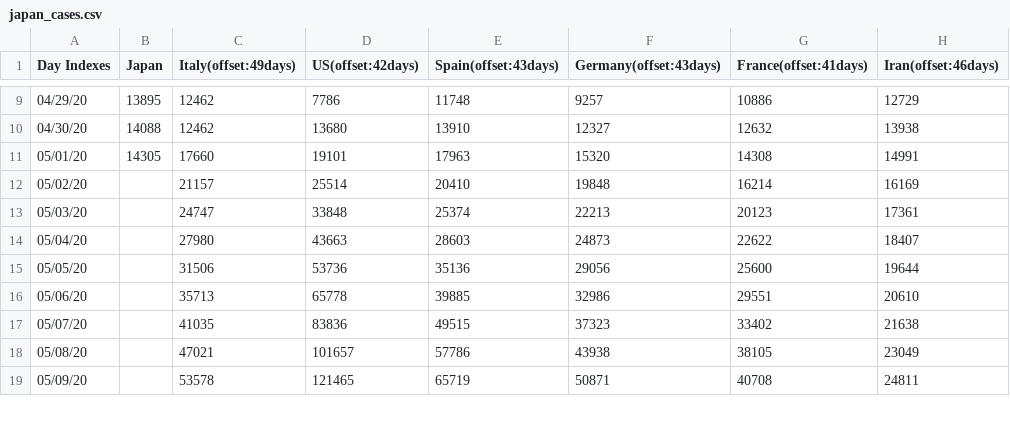
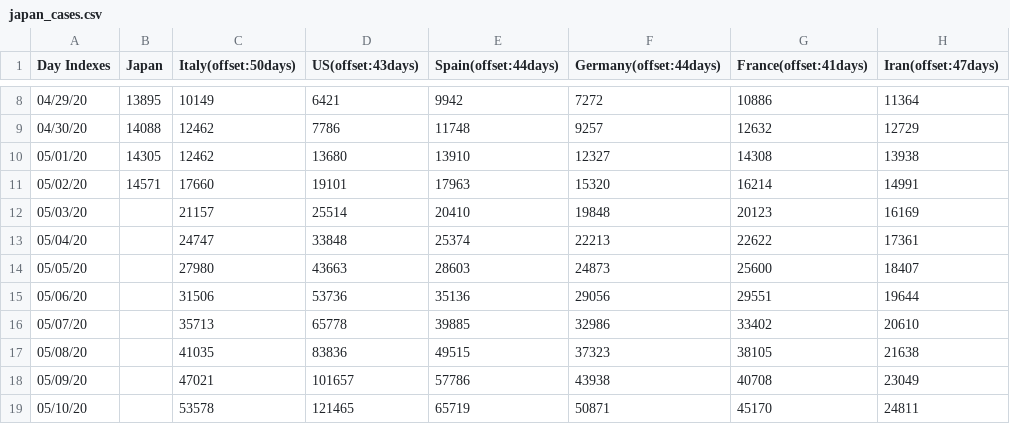
Before and after one commit to kmdsbng/COVID-19, a CSV file: converted_data/japan_cases.csv, drawn as a sheet; only a part is shown, gaps mark what is left out; the diff covers the shown part only.

```diff
--- a/converted_data/japan_cases.csv
+++ b/converted_data/japan_cases.csv
@@ -1 +1 @@
-Day Indexes,Japan,Italy(offset:49days),US(offset:42days),Spain(offset:43days),Germany(offset:43days),France(offset:41days),Iran(offset:46days)
+Day Indexes,Japan,Italy(offset:50days),US(offset:43days),Spain(offset:44days),Germany(offset:44days),France(offset:41days),Iran(offset:47days)
@@ -9,11 +8,12 @@ Day Indexes,Japan,Italy(offset:49days),US(offset:42days),Spain(offset:43days),Ge
-04/29/20,13895,12462,7786,11748,9257,10886,12729
-04/30/20,14088,12462,13680,13910,12327,12632,13938
-05/01/20,14305,17660,19101,17963,15320,14308,14991
-05/02/20,,21157,25514,20410,19848,16214,16169
-05/03/20,,24747,33848,25374,22213,20123,17361
-05/04/20,,27980,43663,28603,24873,22622,18407
-05/05/20,,31506,53736,35136,29056,25600,19644
-05/06/20,,35713,65778,39885,32986,29551,20610
-05/07/20,,41035,83836,49515,37323,33402,21638
-05/08/20,,47021,101657,57786,43938,38105,23049
-05/09/20,,53578,121465,65719,50871,40708,24811
+04/29/20,13895,10149,6421,9942,7272,10886,11364
+04/30/20,14088,12462,7786,11748,9257,12632,12729
+05/01/20,14305,12462,13680,13910,12327,14308,13938
+05/02/20,14571,17660,19101,17963,15320,16214,14991
+05/03/20,,21157,25514,20410,19848,20123,16169
+05/04/20,,24747,33848,25374,22213,22622,17361
+05/05/20,,27980,43663,28603,24873,25600,18407
+05/06/20,,31506,53736,35136,29056,29551,19644
+05/07/20,,35713,65778,39885,32986,33402,20610
+05/08/20,,41035,83836,49515,37323,38105,21638
+05/09/20,,47021,101657,57786,43938,40708,23049
+05/10/20,,53578,121465,65719,50871,45170,24811
```
Also changed, not shown: 1 removed row and 55 edited cells elsewhere in this file.
